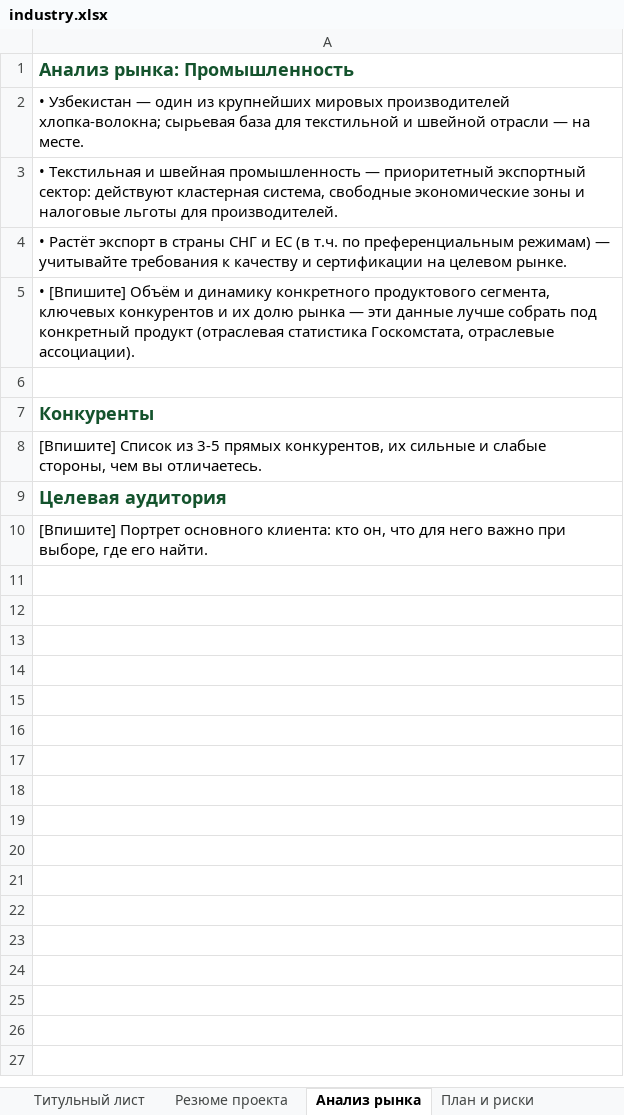
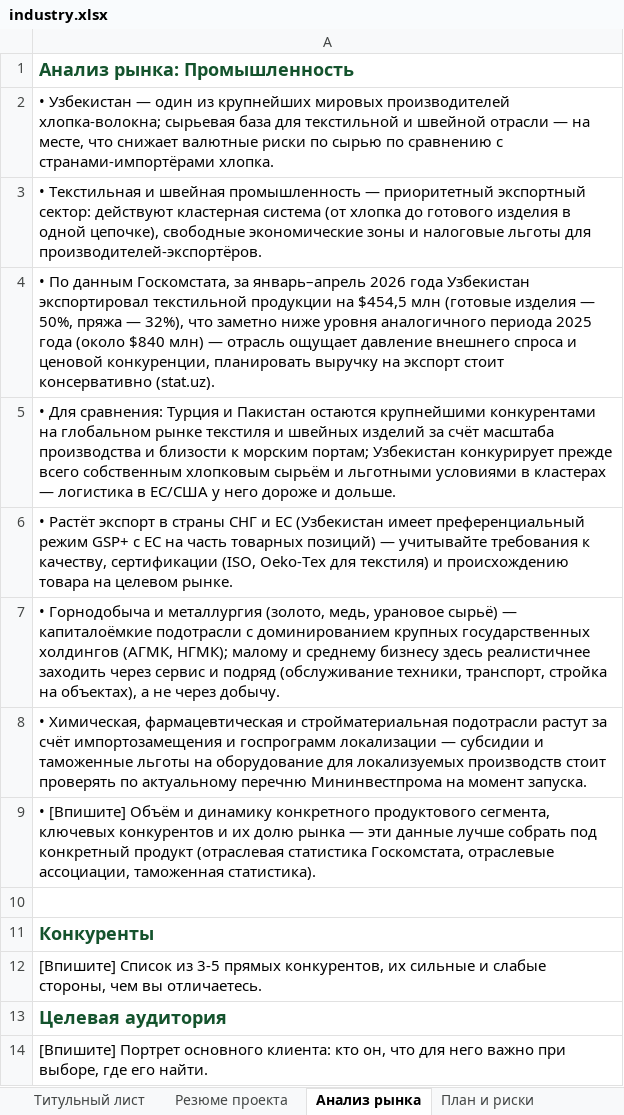
Before and after one commit to shukhratermamatov-dev/moliyahub, an Excel workbook: public/business-plans/industry.xlsx, sheet Анализ рынка, drawn as a sheet; values as stored, in another font and other column widths than the file's, no borders; the diff names each change by its address in the sheet, - before the commit and + after, or states it on an @@ line.

```diff
--- a/public/business-plans/industry.xlsx (sheet Анализ рынка)
+++ b/public/business-plans/industry.xlsx (sheet Анализ рынка)
-A2: …— на месте.
+A2: …— на месте, что снижает валютные риски по сырью по сравнению с странами-импортёрами хлопка.
-A3: …действуют кластерная система, свободные экономические зоны и налоговые льготы для производителей.
+A3: …действуют кластерная система (от хлопка до готового изделия в одной цепочке), свободные экономические зоны и налоговые льготы для производителей-экспортёров.
-A4: • Растёт экспорт в страны СНГ и ЕС (в т.ч. по преференциальным режимам) — учитывайте требования к качеству и сертификации на целевом рынке.
+A4: • По данным Госкомстата, за январь–апрель 2026 года Узбекистан экспортировал текстильной продукции на $454,5 млн (готовые изделия — 50%, пряжа — 32%), что заметно ниже уровня аналогичного периода 2025 года (около $840 млн) — отрасль ощущает давление внешнего спроса и ценовой конкуренции, планировать выручку на экспорт стоит консервативно (stat.uz).
-A5: • [Впишите] Объём и динамику конкретного продуктового сегмента, ключевых конкурентов и их долю рынка — эти данные лучше собрать под конкретный продукт (отраслевая статистика Госкомстата, отраслевые ассоциации).
+A5: • Для сравнения: Турция и Пакистан остаются крупнейшими конкурентами на глобальном рынке текстиля и швейных изделий за счёт масштаба производства и близости к морским портам; Узбекистан конкурирует прежде всего собственным хлопковым сырьём и льготными условиями в кластерах — логистика в ЕС/США у него дороже и дольше.
+row 6: • Растёт экспорт в страны СНГ и ЕС (Узбекистан имеет преференциальный режим GSP+ с ЕС на часть товарных позиций) — учитывайте требования к качеству, сертификации (ISO, Oeko-Tex для текстиля) и происхождению товара на целевом рынке.
+row 7: • Горнодобыча и металлургия (золото, медь, урановое сырьё) — капиталоёмкие подотрасли с доминированием крупных государственных холдингов (АГМК, НГМК); малому и среднему бизнесу здесь реалистичнее заходить через сервис и подряд (обслуживание техники, транспорт, стройка на объектах), а не через добычу.
+row 8: • Химическая, фармацевтическая и стройматериальная подотрасли растут за счёт импортозамещения и госпрограмм локализации — субсидии и таможенные льготы на оборудование для локализуемых производств стоит проверять по актуальному перечню Мининвестпрома на момент запуска.
+row 9: • [Впишите] Объём и динамику конкретного продуктового сегмента, ключевых конкурентов и их долю рынка — эти данные лучше собрать под конкретный продукт (отраслевая статистика Госкомстата, отраслевые ассоциации, таможенная статистика).
```
Also changed, not shown: sheet План и риски, sheet Финансовый план, sheet Титульный лист, sheet Резюме проекта, public/business-plans/agriculture.xlsx, public/business-plans/creative.xlsx, 9 other files.
